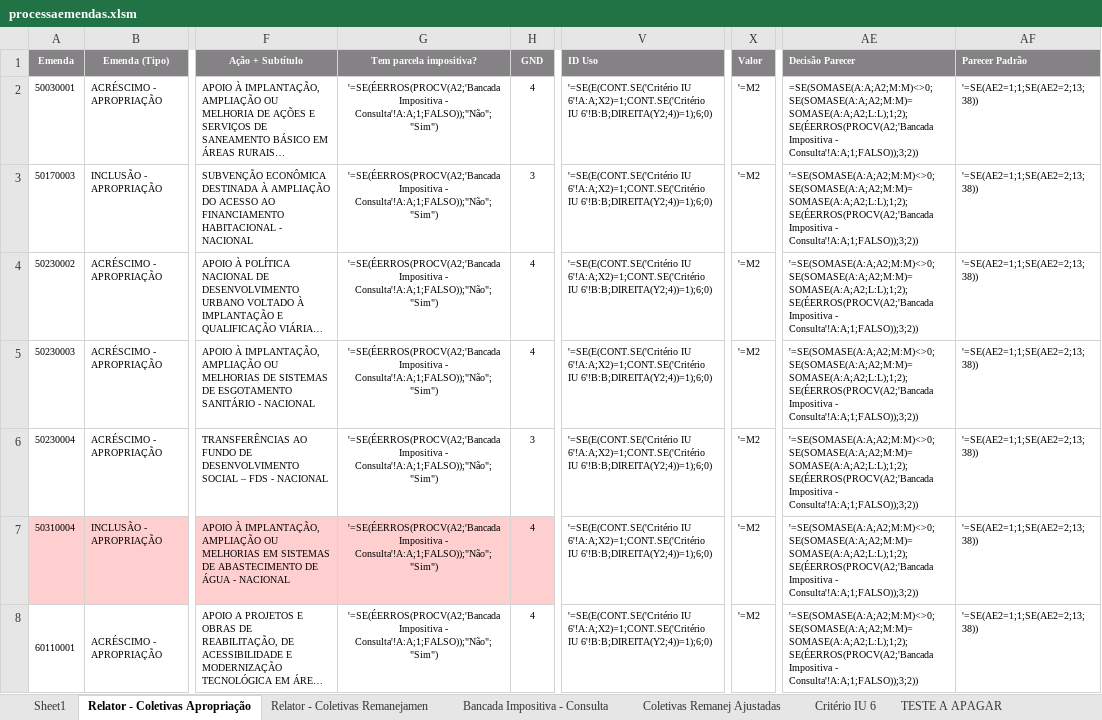
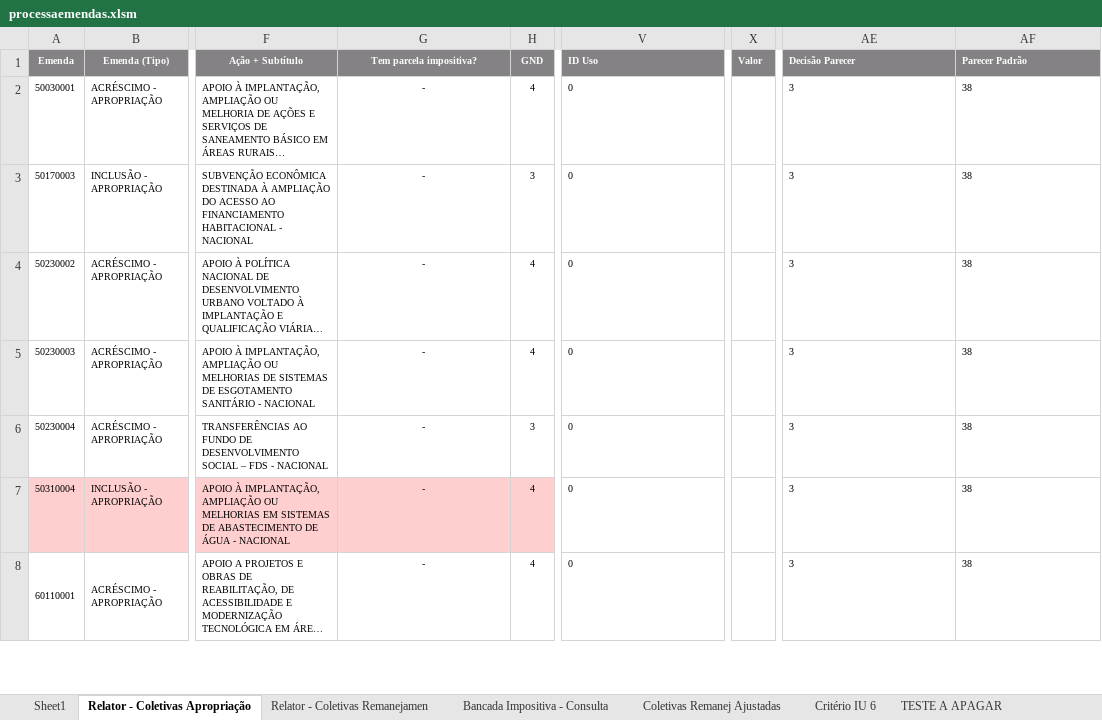
Before and after one commit to brunohtcd/processaemendas, an Excel workbook: processaemendas.xlsm, sheet Relator - Coletivas Apropriação, drawn as a sheet; only a part is shown, gaps mark what is left out; long unchanged cells end in …; values as stored, in another font and other column widths than the file's, no borders; the diff covers the shown part only; the diff names each change by its address in the sheet, - before the commit and + after, or states it on an @@ line.

Commit message:
Parâmetros Decisao e Parecer e cálculo da planilha de bancadas

```diff
--- a/processaemendas.xlsm (sheet Relator - Coletivas Apropriação)
+++ b/processaemendas.xlsm (sheet Relator - Coletivas Apropriação)
-G2:G8 (Tem parcela impositiva?): '=SE(ÉERROS(PROCV(A2;'Bancada Impositiva - Consulta'!A:A;1;FALSO));"Não";"Sim")
+G2:G8 (Tem parcela impositiva?): -
-V2:V8 (ID Uso): '=SE(E(CONT.SE('Critério IU 6'!A:A;X2)=1;CONT.SE('Critério IU 6'!B:B;DIREITA(Y2;4))=1);6;0)
+V2:V8 (ID Uso): 0
-X2:X8 (Valor): '=M2
+X2:X8 (Valor): (empty)
-AE2 (Decisão Parecer): =SE(SOMASE(A:A;A2;M:M)<>0;SE(SOMASE(A:A;A2;M:M)=SOMASE(A:A;A2;L:L);1;2);SE(ÉERROS(PROCV(A2;'Bancada Impositiva - Consulta'!A:A;1;FALSO));3;2))
+AE2 (Decisão Parecer): 3
-AF2:AF8 (Parecer Padrão): '=SE(AE2=1;1;SE(AE2=2;13;38))
+AF2:AF8 (Parecer Padrão): 38
-AE3:AE8 (Decisão Parecer): '=SE(SOMASE(A:A;A2;M:M)<>0;SE(SOMASE(A:A;A2;M:M)=SOMASE(A:A;A2;L:L);1;2);SE(ÉERROS(PROCV(A2;'Bancada Impositiva - Consulta'!A:A;1;FALSO));3;2))
+AE3:AE8 (Decisão Parecer): 3
```
Also changed, not shown: 99 edited cells elsewhere in this sheet, sheet Bancada Impositiva - Consulta, charts or pictures, 2 other files.
